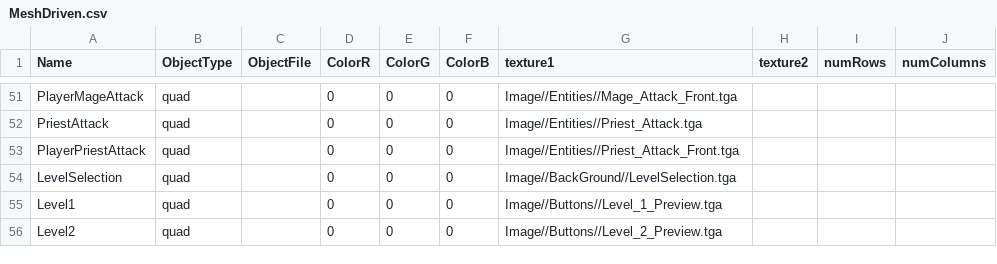
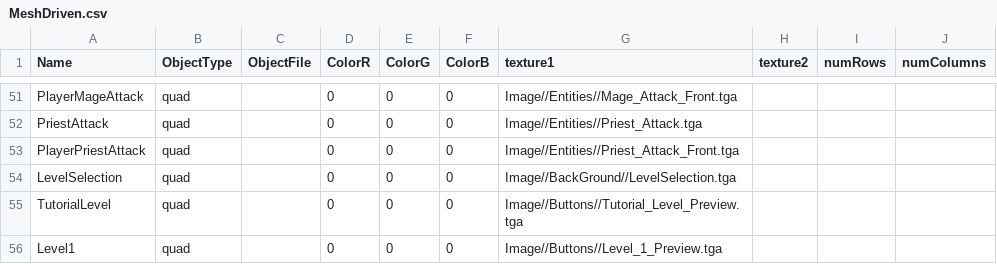
Before and after one commit to BlazeIgnite/SP4, a CSV file: SP4/Base/CSVFiles/MeshDriven.csv, drawn as a sheet; only a part is shown, gaps mark what is left out; removed rows and columns are numbered as before the commit, all else as after; the diff names each change by its address in the sheet, - before the commit and + after, or states it on an @@ line.

```diff
--- a/SP4/Base/CSVFiles/MeshDriven.csv
+++ b/SP4/Base/CSVFiles/MeshDriven.csv
+row 55: TutorialLevel | quad |  | 0 | 0 | 0 | Image//Buttons//Tutorial_Level_Preview.tga
-row 56: Level2 | quad |  | 0 | 0 | 0 | Image//Buttons//Level_2_Preview.tga
```
Also changed, not shown: 38 other files.
